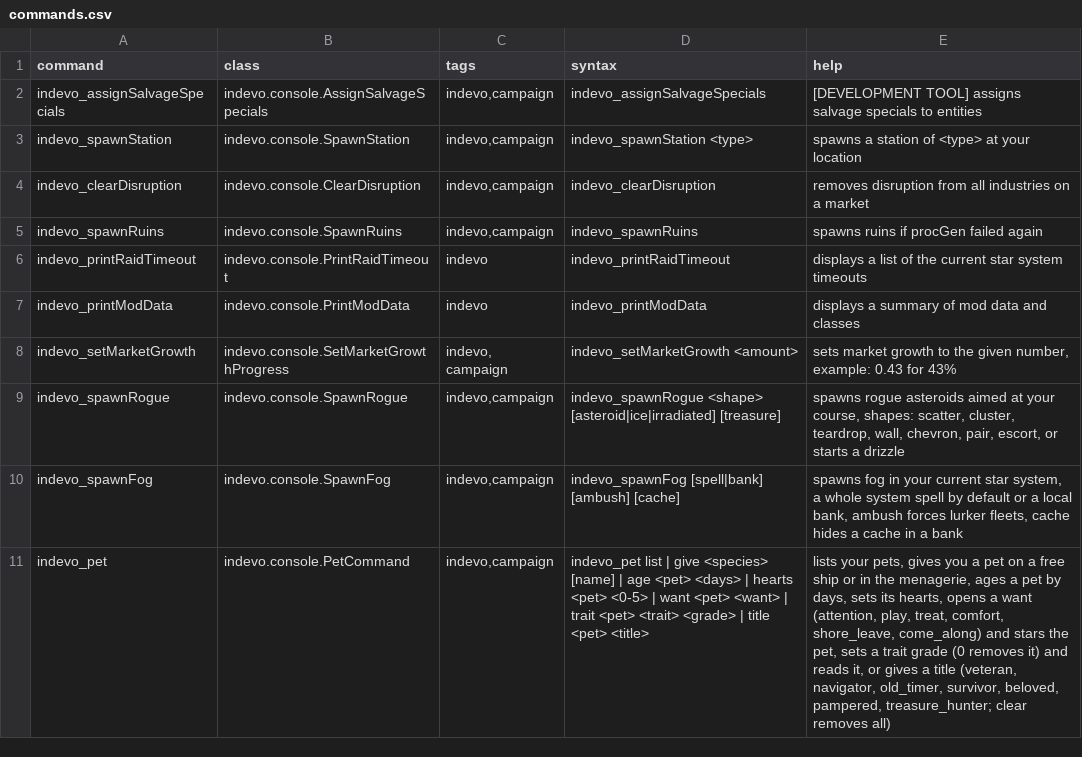
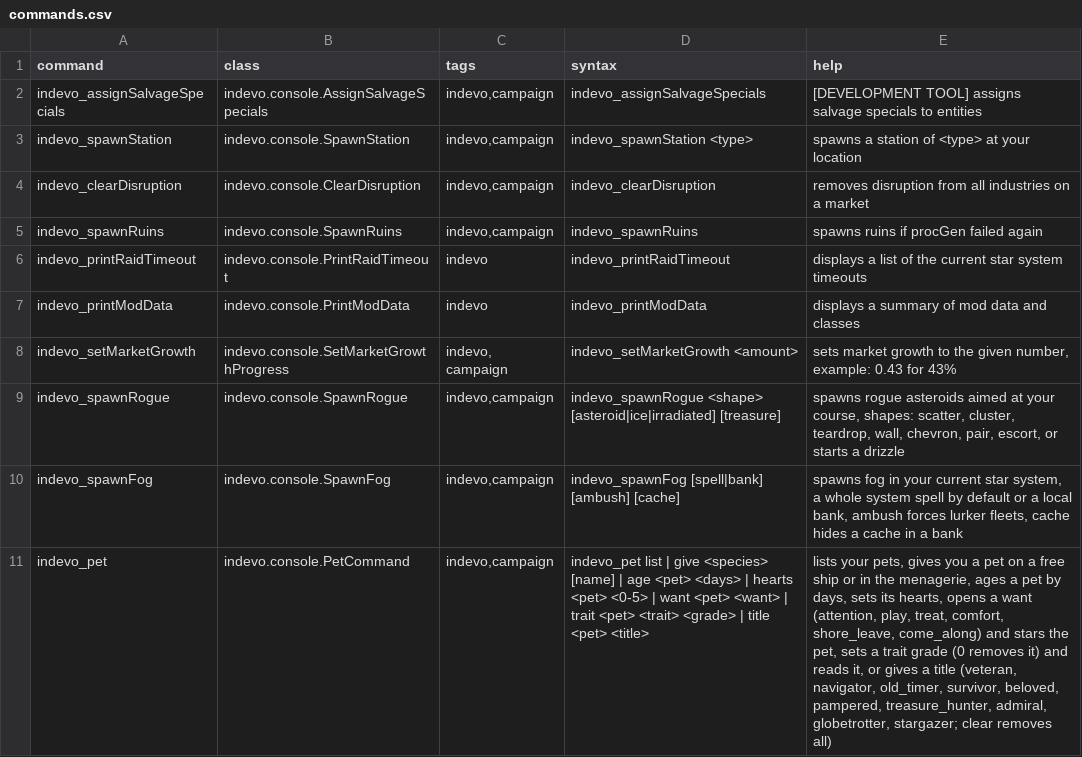
Before and after one commit to SirHartley/Industrial.Evolution, a CSV file: data/console/commands.csv, drawn as a sheet; the diff names each change by its address in the sheet, - before the commit and + after, or states it on an @@ line.

```diff
--- a/data/console/commands.csv
+++ b/data/console/commands.csv
-E11 (help): …beloved, pampered, treasure_hunter; clear removes…
+E11 (help): …beloved, pampered, treasure_hunter, admiral, globetrotter, stargazer; clear removes…
```
Also changed, not shown: 9 other files.
